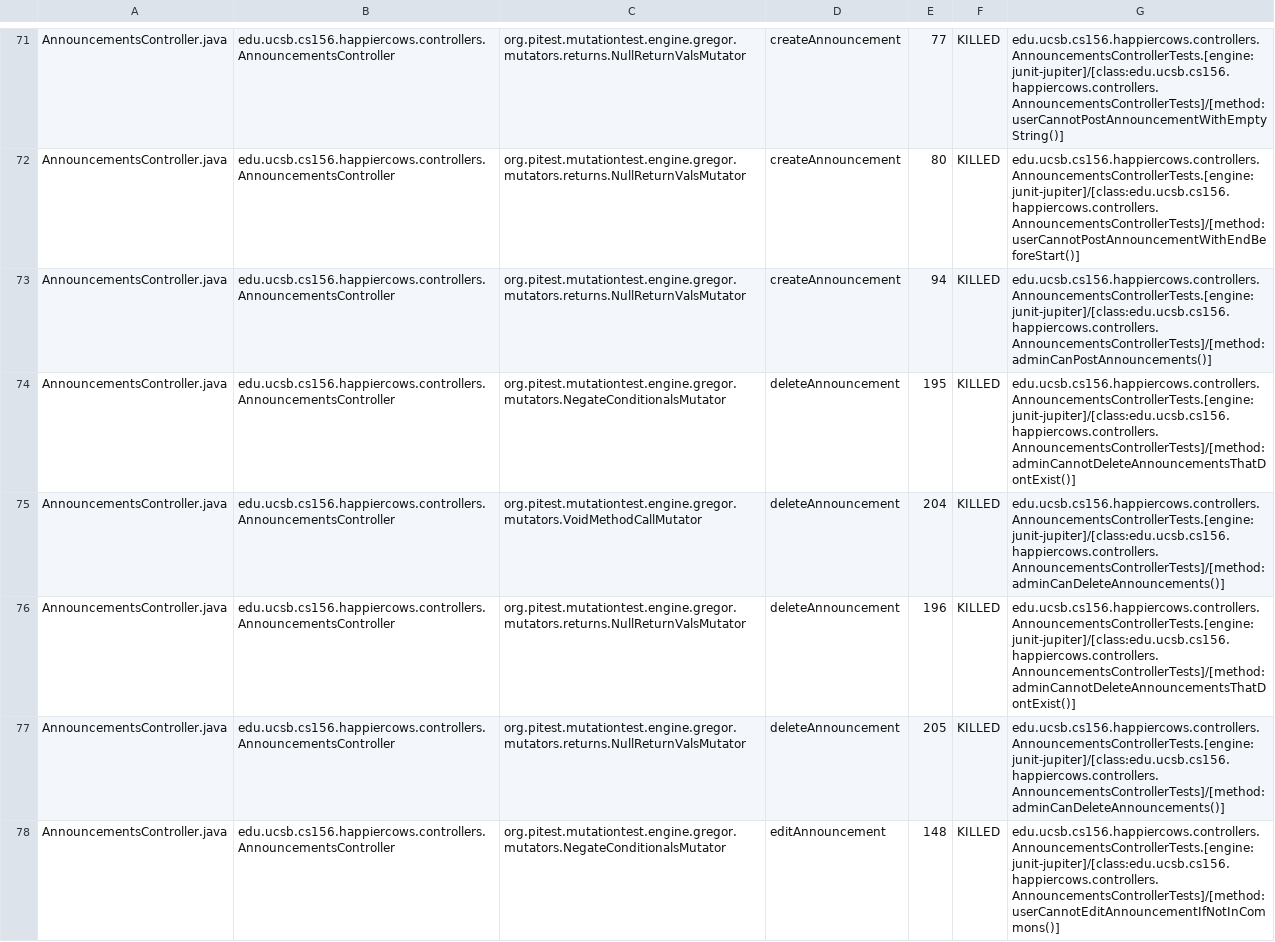
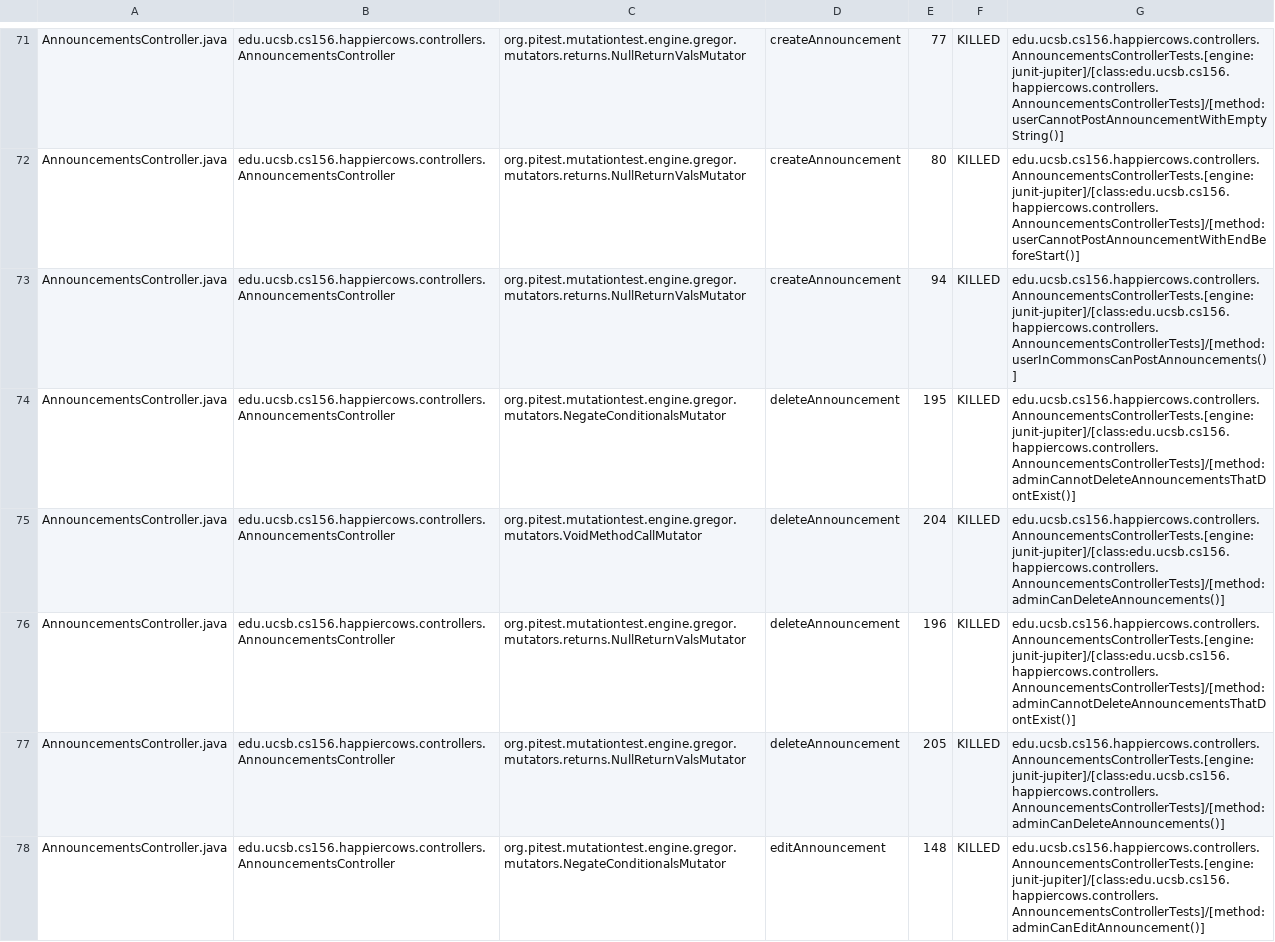
Before and after one commit to ucsb-cs156-s26/proj-happycows-s26-14, a CSV file: prs/67/pitest/mutations.csv, drawn as a sheet; only a part is shown, gaps mark what is left out; the diff covers the shown part only.

Commit message:
Deploying to gh-pages from @ ucsb-cs156-s26/proj-happycows-s26-14@52c29e7165c3693de4f200f95a032511d4054901 🚀

```diff
--- a/prs/67/pitest/mutations.csv
+++ b/prs/67/pitest/mutations.csv
@@ -72,3 +72,3 @@ AnnouncementsController.java,edu.ucsb.cs156.happiercows.controllers.Announcement
 AnnouncementsController.java,edu.ucsb.cs156.happiercows.controllers.AnnouncementsController,org.pitest.mutationtest.engine.gregor.mutators.returns.NullReturnValsMutator,createAnnouncement,80,KILLED,edu.ucsb.cs156.happiercows.controllers.AnnouncementsControllerTests.[engine:junit-jupiter]/[class:edu.ucsb.cs156.happiercows.controllers.AnnouncementsControllerTests]/[method:userCannotPostAnnouncementWithEndBeforeStart()]
-AnnouncementsController.java,edu.ucsb.cs156.happiercows.controllers.AnnouncementsController,org.pitest.mutationtest.engine.gregor.mutators.returns.NullReturnValsMutator,createAnnouncement,94,KILLED,edu.ucsb.cs156.happiercows.controllers.AnnouncementsControllerTests.[engine:junit-jupiter]/[class:edu.ucsb.cs156.happiercows.controllers.AnnouncementsControllerTests]/[method:adminCanPostAnnouncements()]
+AnnouncementsController.java,edu.ucsb.cs156.happiercows.controllers.AnnouncementsController,org.pitest.mutationtest.engine.gregor.mutators.returns.NullReturnValsMutator,createAnnouncement,94,KILLED,edu.ucsb.cs156.happiercows.controllers.AnnouncementsControllerTests.[engine:junit-jupiter]/[class:edu.ucsb.cs156.happiercows.controllers.AnnouncementsControllerTests]/[method:userInCommonsCanPostAnnouncements()]
 AnnouncementsController.java,edu.ucsb.cs156.happiercows.controllers.AnnouncementsController,org.pitest.mutationtest.engine.gregor.mutators.NegateConditionalsMutator,deleteAnnouncement,195,KILLED,edu.ucsb.cs156.happiercows.controllers.AnnouncementsControllerTests.[engine:junit-jupiter]/[class:edu.ucsb.cs156.happiercows.controllers.AnnouncementsControllerTests]/[method:adminCannotDeleteAnnouncementsThatDontExist()]
@@ -77,2 +77,2 @@ AnnouncementsController.java,edu.ucsb.cs156.happiercows.controllers.Announcement
 AnnouncementsController.java,edu.ucsb.cs156.happiercows.controllers.AnnouncementsController,org.pitest.mutationtest.engine.gregor.mutators.returns.NullReturnValsMutator,deleteAnnouncement,205,KILLED,edu.ucsb.cs156.happiercows.controllers.AnnouncementsControllerTests.[engine:junit-jupiter]/[class:edu.ucsb.cs156.happiercows.controllers.AnnouncementsControllerTests]/[method:adminCanDeleteAnnouncements()]
-AnnouncementsController.java,edu.ucsb.cs156.happiercows.controllers.AnnouncementsController,org.pitest.mutationtest.engine.gregor.mutators.NegateConditionalsMutator,editAnnouncement,148,KILLED,edu.ucsb.cs156.happiercows.controllers.AnnouncementsControllerTests.[engine:junit-jupiter]/[class:edu.ucsb.cs156.happiercows.controllers.AnnouncementsControllerTests]/[method:userCannotEditAnnouncementIfNotInCommons()]
+AnnouncementsController.java,edu.ucsb.cs156.happiercows.controllers.AnnouncementsController,org.pitest.mutationtest.engine.gregor.mutators.NegateConditionalsMutator,editAnnouncement,148,KILLED,edu.ucsb.cs156.happiercows.controllers.AnnouncementsControllerTests.[engine:junit-jupiter]/[class:edu.ucsb.cs156.happiercows.controllers.AnnouncementsControllerTests]/[method:adminCanEditAnnouncement()]
```
Also changed, not shown: 31 edited cells elsewhere in this file, 53 other files.
